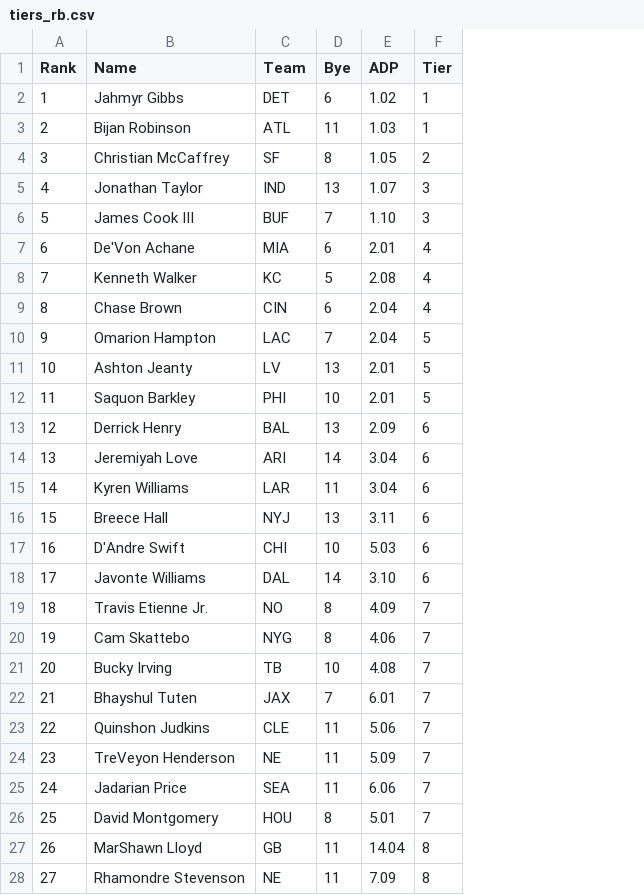
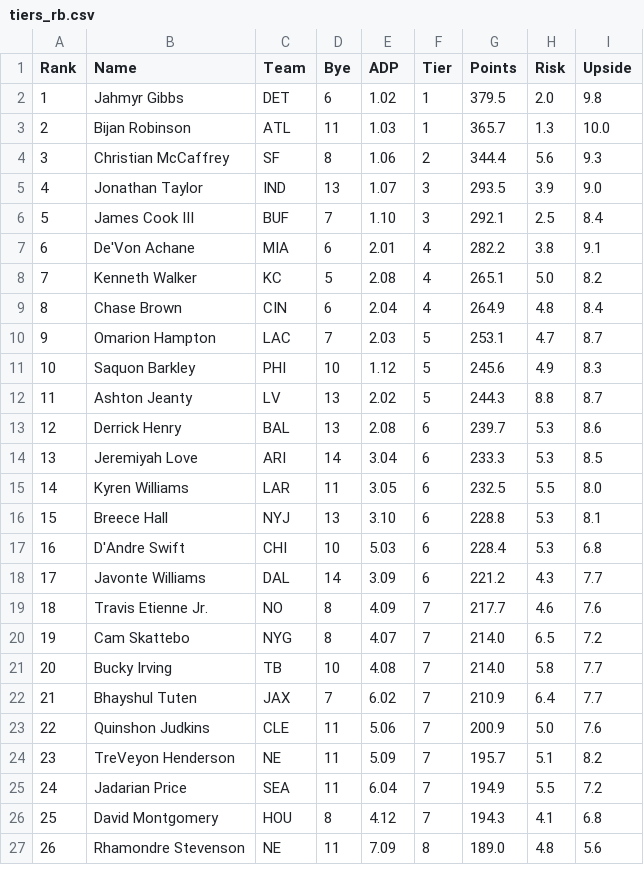
Before and after one commit to kevinwilkie92/CO-Fantasy-Prep, a CSV file: data/raw/tiers_rb.csv, drawn as a sheet; only a part is shown; removed rows and columns are numbered as before the commit, all else as after; the diff covers the shown part only; the diff names each change by its address in the sheet, - before the commit and + after, or states it on an @@ line.

```diff
--- a/data/raw/tiers_rb.csv
+++ b/data/raw/tiers_rb.csv
+column G (Points), rows 2-11: 379.5 | 365.7 | 344.4 | 293.5 | 292.1 | 282.2 | 265.1 | 264.9 | 253.1 | 245.6; rows 13-27: 239.7 | 233.3 | 232.5 | 228.8 | 228.4 | 221.2 | 217.7 | 214.0 | 214.0 | 210.9 | 200.9 | 195.7 | 194.9 | 194.3 | 189.0
+column H (Risk), rows 2-11: 2.0 | 1.3 | 5.6 | 3.9 | 2.5 | 3.8 | 5.0 | 4.8 | 4.7 | 4.9; rows 13-27: 5.3 | 5.3 | 5.5 | 5.3 | 5.3 | 4.3 | 4.6 | 6.5 | 5.8 | 6.4 | 5.0 | 5.1 | 5.5 | 4.1 | 4.8
+column I (Upside), rows 2-11: 9.8 | 10.0 | 9.3 | 9.0 | 8.4 | 9.1 | 8.2 | 8.4 | 8.7 | 8.3; rows 13-27: 8.6 | 8.5 | 8.0 | 8.1 | 6.8 | 7.7 | 7.6 | 7.2 | 7.7 | 7.7 | 7.6 | 8.2 | 7.2 | 6.8 | 5.6
-E4 (ADP): 1.05
+E4 (ADP): 1.06
-E10 (ADP): 2.04
+E10 (ADP): 2.03
-row 11: 10 | Ashton Jeanty | LV | 13 | 2.01 | 5
@@ column A (Rank) renumbered from row 11 down @@
-E11 (ADP): 2.01
+E11 (ADP): 1.12
+row 12: 11 | Ashton Jeanty | LV | 13 | 2.02 | 5 | 244.3 | 8.8 | 8.7
-E13 (ADP): 2.09
+E13 (ADP): 2.08
-E15 (ADP): 3.04
+E15 (ADP): 3.05
-E16 (ADP): 3.11
+E16 (ADP): 3.10
-E18 (ADP): 3.10
+E18 (ADP): 3.09
-E20 (ADP): 4.06
+E20 (ADP): 4.07
-E22 (ADP): 6.01
+E22 (ADP): 6.02
-E25 (ADP): 6.06
+E25 (ADP): 6.04
-E26 (ADP): 5.01
+E26 (ADP): 4.12
-row 27: 26 | MarShawn Lloyd | GB | 11 | 14.04 | 8
```
Also changed, not shown: 4 added rows, 1 removed row, 3 moved rows and 29 edited cells elsewhere in this file, data/raw/tiers_def.csv, data/raw/tiers_qb.csv, 6 other files.
